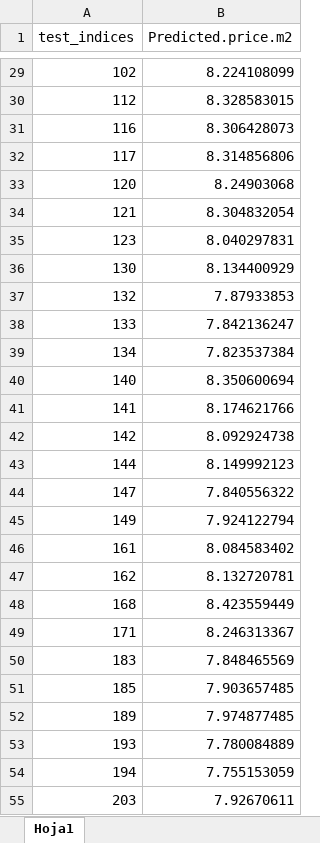
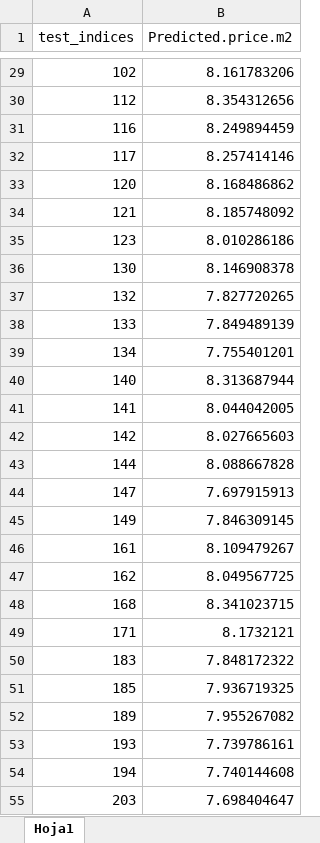
Before and after one commit to schmeti/uc3m_regression_competition, an Excel workbook: Data/predicted_prices.xlsx, sheet Hoja1, drawn as a sheet; only a part is shown, gaps mark what is left out; values as stored, in another font and other column widths than the file's, no borders; the diff covers the shown part only; the diff names each change by its address in the sheet, - before the commit and + after, or states it on an @@ line.

```diff
--- a/Data/predicted_prices.xlsx (sheet Hoja1)
+++ b/Data/predicted_prices.xlsx (sheet Hoja1)
-B29 (Predicted.price.m2): 8.224108099
+B29 (Predicted.price.m2): 8.161783206
-B30 (Predicted.price.m2): 8.328583015
+B30 (Predicted.price.m2): 8.354312656
-B31 (Predicted.price.m2): 8.306428073
+B31 (Predicted.price.m2): 8.249894459
-B32 (Predicted.price.m2): 8.314856806
+B32 (Predicted.price.m2): 8.257414146
-B33 (Predicted.price.m2): 8.24903068
+B33 (Predicted.price.m2): 8.168486862
-B34 (Predicted.price.m2): 8.304832054
+B34 (Predicted.price.m2): 8.185748092
-B35 (Predicted.price.m2): 8.040297831
+B35 (Predicted.price.m2): 8.010286186
-B36 (Predicted.price.m2): 8.134400929
+B36 (Predicted.price.m2): 8.146908378
-B37 (Predicted.price.m2): 7.87933853
+B37 (Predicted.price.m2): 7.827720265
-B38 (Predicted.price.m2): 7.842136247
+B38 (Predicted.price.m2): 7.849489139
-B39 (Predicted.price.m2): 7.823537384
+B39 (Predicted.price.m2): 7.755401201
-B40 (Predicted.price.m2): 8.350600694
+B40 (Predicted.price.m2): 8.313687944
-B41 (Predicted.price.m2): 8.174621766
+B41 (Predicted.price.m2): 8.044042005
-B42 (Predicted.price.m2): 8.092924738
+B42 (Predicted.price.m2): 8.027665603
-B43 (Predicted.price.m2): 8.149992123
+B43 (Predicted.price.m2): 8.088667828
-B44 (Predicted.price.m2): 7.840556322
+B44 (Predicted.price.m2): 7.697915913
-B45 (Predicted.price.m2): 7.924122794
+B45 (Predicted.price.m2): 7.846309145
-B46 (Predicted.price.m2): 8.084583402
+B46 (Predicted.price.m2): 8.109479267
-B47 (Predicted.price.m2): 8.132720781
+B47 (Predicted.price.m2): 8.049567725
-B48 (Predicted.price.m2): 8.423559449
+B48 (Predicted.price.m2): 8.341023715
-B49 (Predicted.price.m2): 8.246313367
+B49 (Predicted.price.m2): 8.1732121
-B50 (Predicted.price.m2): 7.848465569
+B50 (Predicted.price.m2): 7.848172322
-B51 (Predicted.price.m2): 7.903657485
+B51 (Predicted.price.m2): 7.936719325
-B52 (Predicted.price.m2): 7.974877485
+B52 (Predicted.price.m2): 7.955267082
-B53 (Predicted.price.m2): 7.780084889
+B53 (Predicted.price.m2): 7.739786161
-B54 (Predicted.price.m2): 7.755153059
+B54 (Predicted.price.m2): 7.740144608
-B55 (Predicted.price.m2): 7.92670611
+B55 (Predicted.price.m2): 7.698404647
```
Also changed, not shown: 219 edited cells elsewhere in this sheet, 3 other files.
